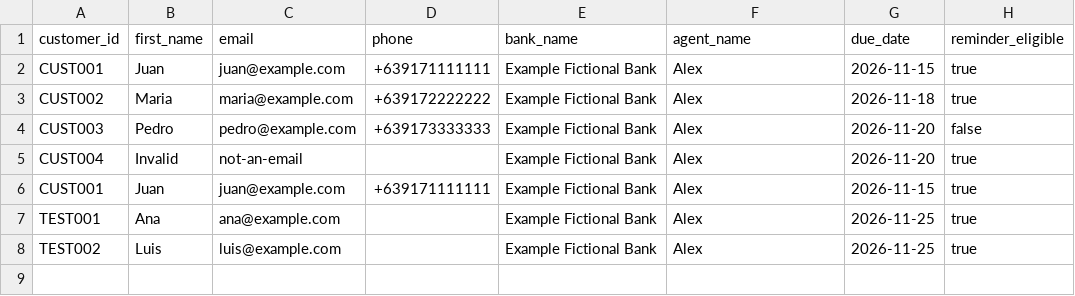
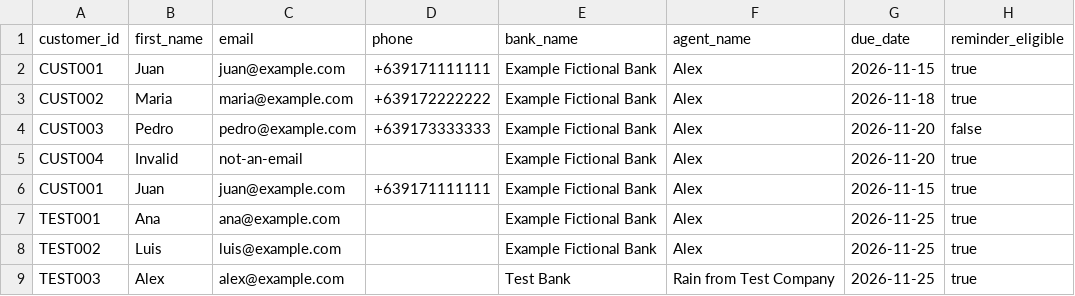
Before and after one commit to rainerioagbayanijr/ai-voice-reminder, a CSV file: data/customers.csv, drawn as a sheet.

```diff
--- a/data/customers.csv
+++ b/data/customers.csv
@@ -8 +8,2 @@ TEST001,Ana,ana@example.com,,Example Fictional Bank,Alex,2026-11-25,true
 TEST002,Luis,luis@example.com,,Example Fictional Bank,Alex,2026-11-25,true
+TEST003,Alex,alex@example.com,,Test Bank,Rain from Test Company,2026-11-25,true
```
Also changed, not shown: 48 other files.
